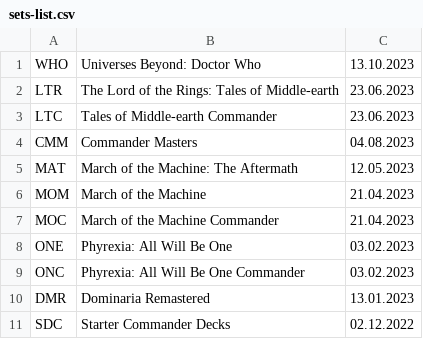
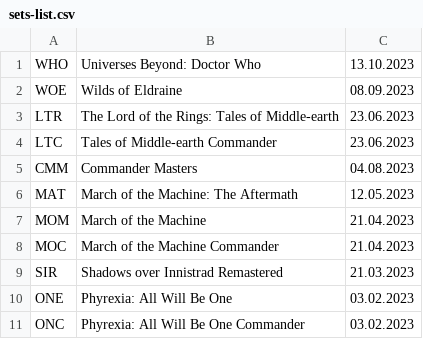
Before and after one commit to valgrut/MagicTGTools, a CSV file: mtg-labels/sets-list.csv, drawn as a sheet; only a part is shown; the shorter side is filled out with more unchanged rows.

Commit message:
Added new sets

```diff
--- a/mtg-labels/sets-list.csv
+++ b/mtg-labels/sets-list.csv
@@ -1,2 +1,3 @@
 WHO;Universes Beyond: Doctor Who;13.10.2023
+WOE;Wilds of Eldraine;08.09.2023
 LTR;The Lord of the Rings: Tales of Middle-earth;23.06.2023
@@ -7,2 +8,3 @@ MOM;March of the Machine;21.04.2023
 MOC;March of the Machine Commander;21.04.2023
+SIR;Shadows over Innistrad Remastered;21.03.2023
 ONE;Phyrexia: All Will Be One;03.02.2023
```
